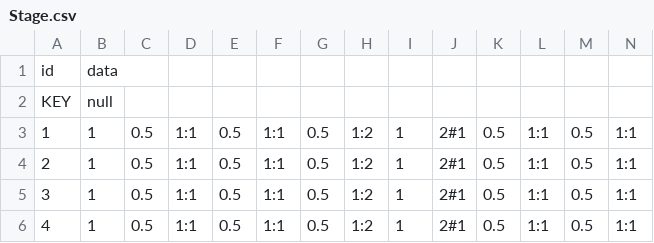
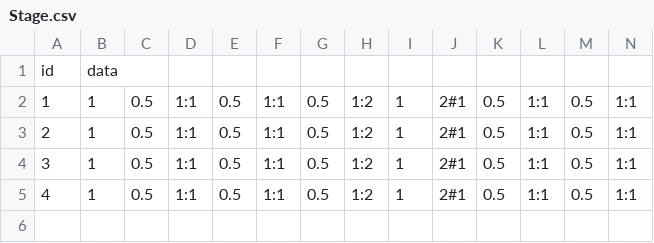
Before and after one commit to quinsmpang/TF, a CSV file: TF/Resources/staticdata/cnData/Stage.csv, drawn as a sheet; only a part is shown; rows hold the shown columns only; the diff names each change by its address in the sheet, - before the commit and + after, or states it on an @@ line.

```diff
--- a/TF/Resources/staticdata/cnData/Stage.csv
+++ b/TF/Resources/staticdata/cnData/Stage.csv
-row 2: KEY | null
```
Also changed, not shown: TF/Resources/staticdata/enData/Stage.csv, 5 other files.
